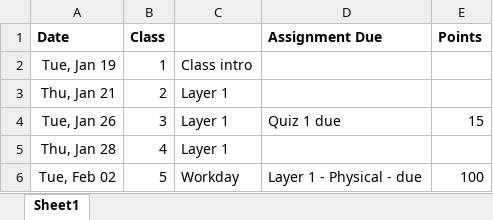
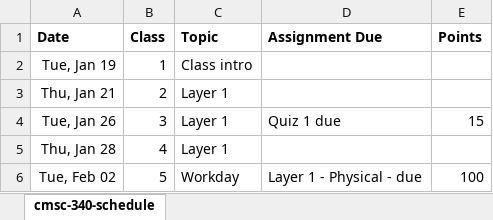
Before and after one commit to pvcraven/syllabi, an Excel workbook: source/cmsc-340-schedule.xlsx, sheet cmsc-340-schedule, drawn as a sheet; only a part is shown; values as stored, in another font and other column widths than the file's, no borders; the diff names each change by its address in the sheet, - before the commit and + after, or states it on an @@ line.

```diff
--- a/source/cmsc-340-schedule.xlsx (sheet cmsc-340-schedule)
+++ b/source/cmsc-340-schedule.xlsx (sheet cmsc-340-schedule)
-sheet tab: Sheet1
+sheet tab: cmsc-340-schedule
-C1: (empty)
+C1: Topic
```
Also changed, not shown: source/cis-320-schedule.xlsx, 1 other file.
